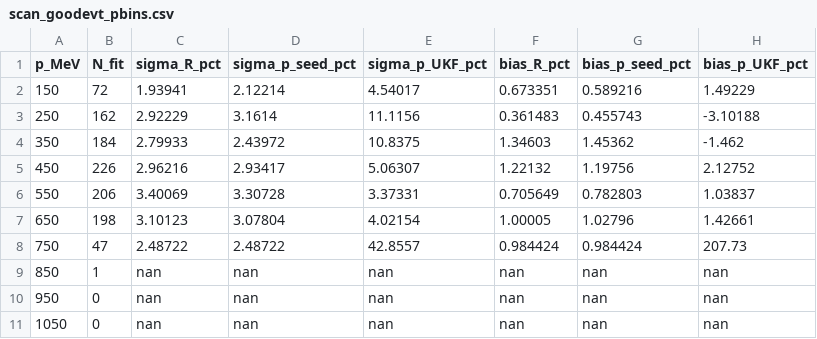
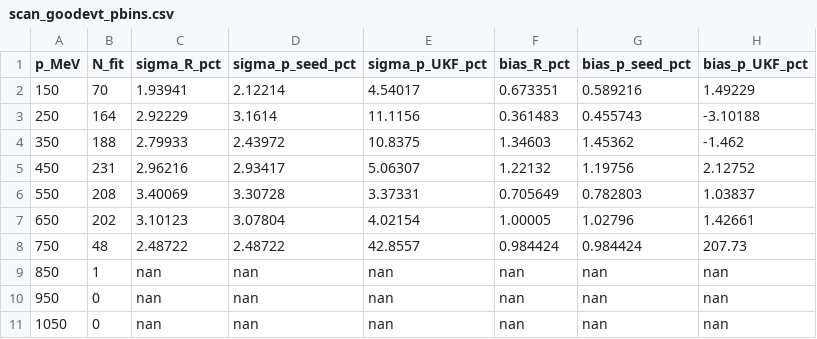
Before and after one commit to Yassid/glad-tpc, a CSV file: macros/tracking/ukf_resolution_2026-05-17/scan_goodevt_pbins.csv, drawn as a sheet.

```diff
--- a/macros/tracking/ukf_resolution_2026-05-17/scan_goodevt_pbins.csv
+++ b/macros/tracking/ukf_resolution_2026-05-17/scan_goodevt_pbins.csv
@@ -1,9 +1,9 @@
 p_MeV,N_fit,sigma_R_pct,sigma_p_seed_pct,sigma_p_UKF_pct,bias_R_pct,bias_p_seed_pct,bias_p_UKF_pct
-150,72,1.93941,2.12214,4.54017,0.673351,0.589216,1.49229
-250,162,2.92229,3.1614,11.1156,0.361483,0.455743,-3.10188
-350,184,2.79933,2.43972,10.8375,1.34603,1.45362,-1.462
-450,226,2.96216,2.93417,5.06307,1.22132,1.19756,2.12752
-550,206,3.40069,3.30728,3.37331,0.705649,0.782803,1.03837
-650,198,3.10123,3.07804,4.02154,1.00005,1.02796,1.42661
-750,47,2.48722,2.48722,42.8557,0.984424,0.984424,207.73
+150,70,1.93941,2.12214,4.54017,0.673351,0.589216,1.49229
+250,164,2.92229,3.1614,11.1156,0.361483,0.455743,-3.10188
+350,188,2.79933,2.43972,10.8375,1.34603,1.45362,-1.462
+450,231,2.96216,2.93417,5.06307,1.22132,1.19756,2.12752
+550,208,3.40069,3.30728,3.37331,0.705649,0.782803,1.03837
+650,202,3.10123,3.07804,4.02154,1.00005,1.02796,1.42661
+750,48,2.48722,2.48722,42.8557,0.984424,0.984424,207.73
 850,1,nan,nan,nan,nan,nan,nan
```
Also changed, not shown: macros/tracking/ukf_resolution_2026-05-17/scan_p_results.csv, 7 other files.
